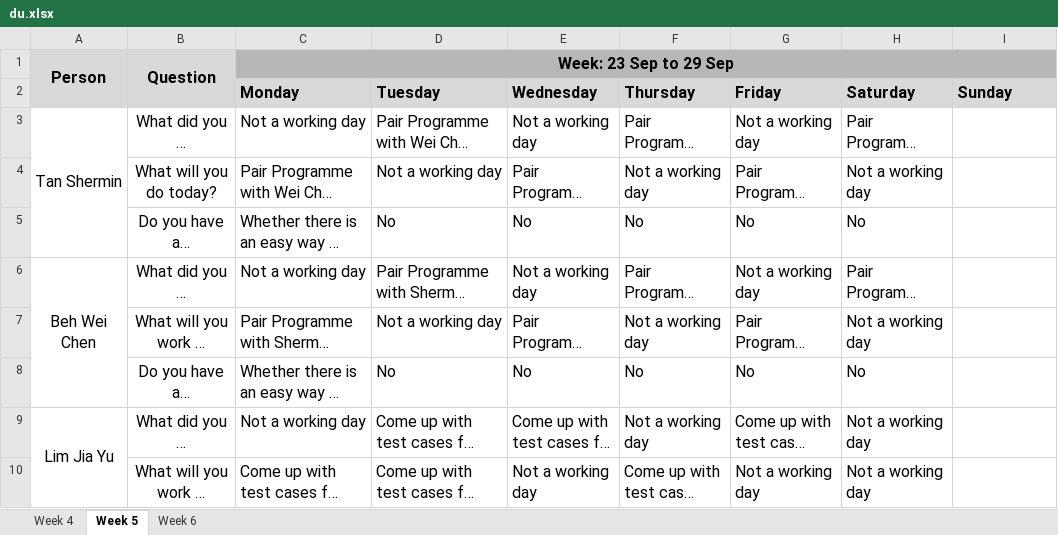
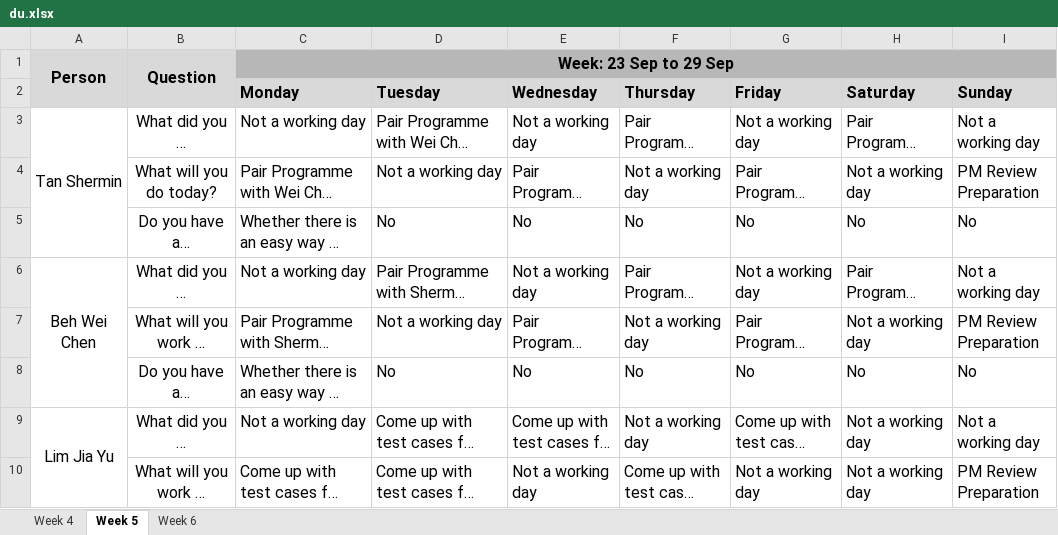
Before and after one commit to weichen-0/Bidding-Online-System, an Excel workbook: metrics/du.xlsx, sheet Week 5, drawn as a sheet; only a part is shown; long unchanged cells end in …; values as stored, in another font and other column widths than the file's, no borders; the diff covers the shown part only; the diff names each change by its address in the sheet, - before the commit and + after, or states it on an @@ line.

Commit message:
Update du.xlsx

```diff
--- a/metrics/du.xlsx (sheet Week 5)
+++ b/metrics/du.xlsx (sheet Week 5)
-I3 (Sunday): (empty)
+I3 (Sunday): Not a working day
-I4 (Sunday): (empty)
+I4 (Sunday): PM Review Preparation
-I5 (Sunday): (empty)
+I5 (Sunday): No
-I6 (Sunday): (empty)
+I6 (Sunday): Not a working day
-I7 (Sunday): (empty)
+I7 (Sunday): PM Review Preparation
-I8 (Sunday): (empty)
+I8 (Sunday): No
-I9 (Sunday): (empty)
+I9 (Sunday): Not a working day
-I10 (Sunday): (empty)
+I10 (Sunday): PM Review Preparation
```
Also changed, not shown: 7 edited cells elsewhere in this sheet, sheet Week 6.
